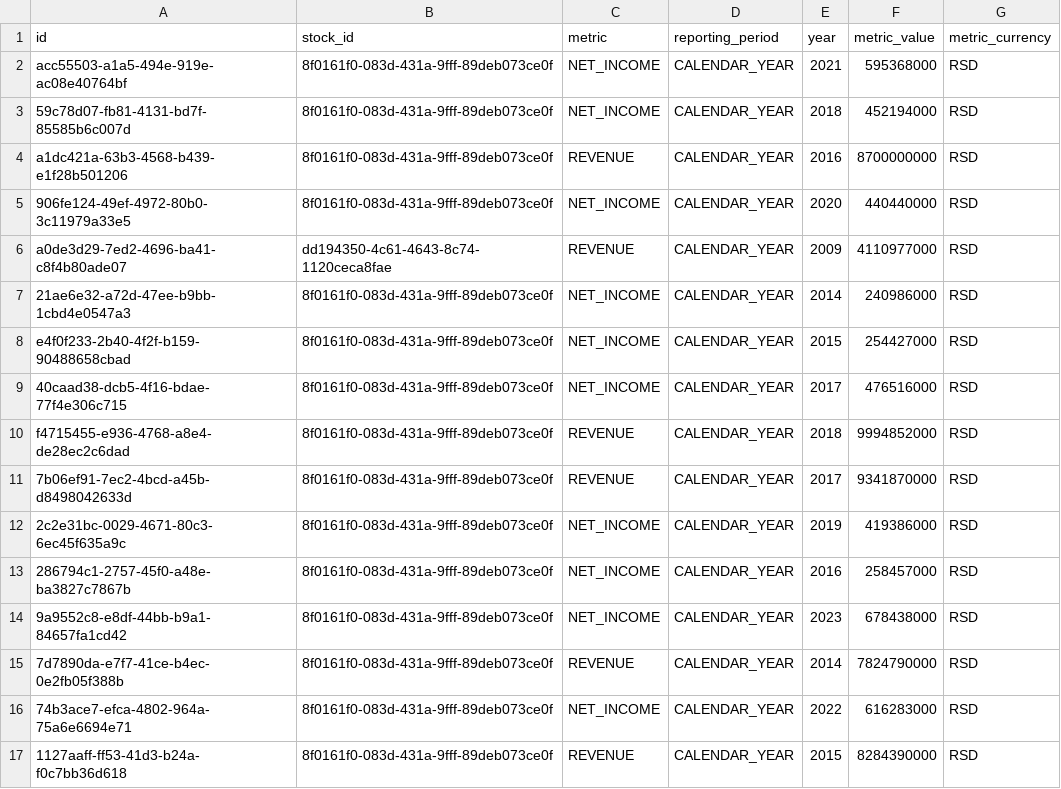
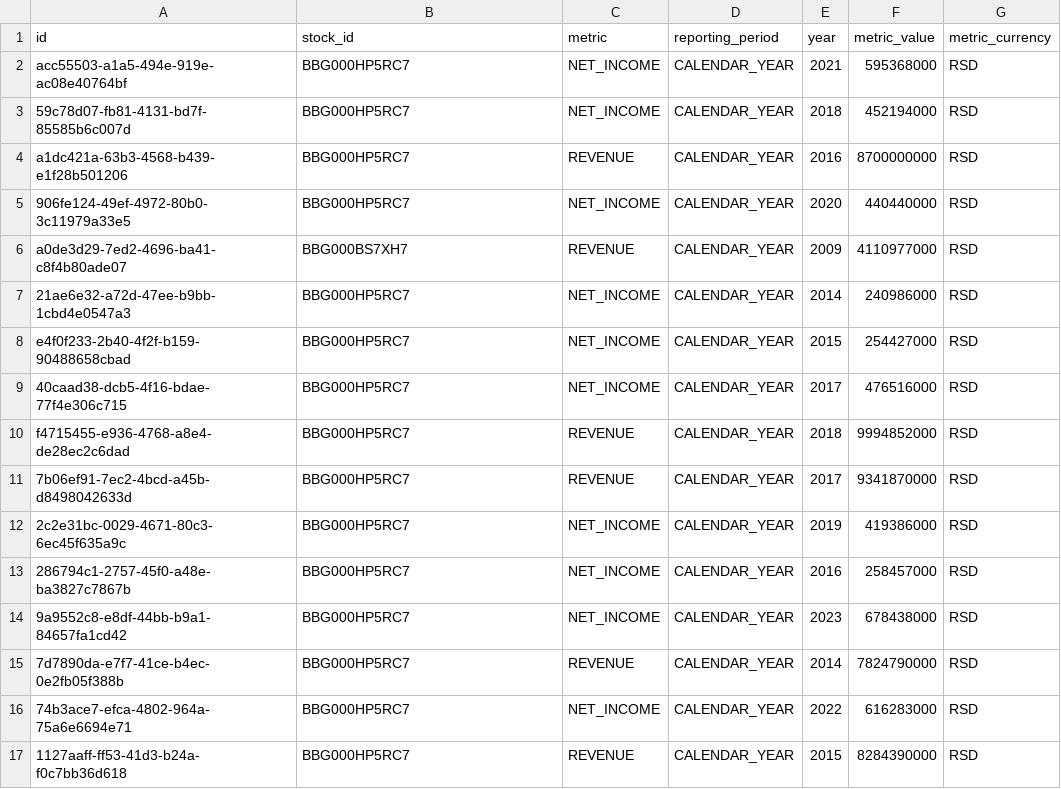
Before and after one commit to robertzakspb/stockfundamentals, a CSV file: internal/infrastructure/db/dataseed/seed-data/revenue-income-seed.csv, drawn as a sheet.

Commit message:
Replaced the id with figis

```diff
--- a/internal/infrastructure/db/dataseed/seed-data/revenue-income-seed.csv
+++ b/internal/infrastructure/db/dataseed/seed-data/revenue-income-seed.csv
@@ -1,17 +1,17 @@
 id|stock_id|metric|reporting_period|year|metric_value|metric_currency
-acc55503-a1a5-494e-919e-ac08e40764bf|8f0161f0-083d-431a-9fff-89deb073ce0f|NET_INCOME|CALENDAR_YEAR|2021|595368000|RSD
-59c78d07-fb81-4131-bd7f-85585b6c007d|8f0161f0-083d-431a-9fff-89deb073ce0f|NET_INCOME|CALENDAR_YEAR|2018|452194000|RSD
-a1dc421a-63b3-4568-b439-e1f28b501206|8f0161f0-083d-431a-9fff-89deb073ce0f|REVENUE|CALENDAR_YEAR|2016|8700000000|RSD
-906fe124-49ef-4972-80b0-3c11979a33e5|8f0161f0-083d-431a-9fff-89deb073ce0f|NET_INCOME|CALENDAR_YEAR|2020|440440000|RSD
-a0de3d29-7ed2-4696-ba41-c8f4b80ade07|dd194350-4c61-4643-8c74-1120ceca8fae|REVENUE|CALENDAR_YEAR|2009|4110977000|RSD
-21ae6e32-a72d-47ee-b9bb-1cbd4e0547a3|8f0161f0-083d-431a-9fff-89deb073ce0f|NET_INCOME|CALENDAR_YEAR|2014|240986000|RSD
-e4f0f233-2b40-4f2f-b159-90488658cbad|8f0161f0-083d-431a-9fff-89deb073ce0f|NET_INCOME|CALENDAR_YEAR|2015|254427000|RSD
-40caad38-dcb5-4f16-bdae-77f4e306c715|8f0161f0-083d-431a-9fff-89deb073ce0f|NET_INCOME|CALENDAR_YEAR|2017|476516000|RSD
-f4715455-e936-4768-a8e4-de28ec2c6dad|8f0161f0-083d-431a-9fff-89deb073ce0f|REVENUE|CALENDAR_YEAR|2018|9994852000|RSD
-7b06ef91-7ec2-4bcd-a45b-d8498042633d|8f0161f0-083d-431a-9fff-89deb073ce0f|REVENUE|CALENDAR_YEAR|2017|9341870000|RSD
-2c2e31bc-0029-4671-80c3-6ec45f635a9c|8f0161f0-083d-431a-9fff-89deb073ce0f|NET_INCOME|CALENDAR_YEAR|2019|419386000|RSD
-286794c1-2757-45f0-a48e-ba3827c7867b|8f0161f0-083d-431a-9fff-89deb073ce0f|NET_INCOME|CALENDAR_YEAR|2016|258457000|RSD
-9a9552c8-e8df-44bb-b9a1-84657fa1cd42|8f0161f0-083d-431a-9fff-89deb073ce0f|NET_INCOME|CALENDAR_YEAR|2023|678438000|RSD
-7d7890da-e7f7-41ce-b4ec-0e2fb05f388b|8f0161f0-083d-431a-9fff-89deb073ce0f|REVENUE|CALENDAR_YEAR|2014|7824790000|RSD
-74b3ace7-efca-4802-964a-75a6e6694e71|8f0161f0-083d-431a-9fff-89deb073ce0f|NET_INCOME|CALENDAR_YEAR|2022|616283000|RSD
-1127aaff-ff53-41d3-b24a-f0c7bb36d618|8f0161f0-083d-431a-9fff-89deb073ce0f|REVENUE|CALENDAR_YEAR|2015|8284390000|RSD
+acc55503-a1a5-494e-919e-ac08e40764bf|BBG000HP5RC7|NET_INCOME|CALENDAR_YEAR|2021|595368000|RSD
+59c78d07-fb81-4131-bd7f-85585b6c007d|BBG000HP5RC7|NET_INCOME|CALENDAR_YEAR|2018|452194000|RSD
+a1dc421a-63b3-4568-b439-e1f28b501206|BBG000HP5RC7|REVENUE|CALENDAR_YEAR|2016|8700000000|RSD
+906fe124-49ef-4972-80b0-3c11979a33e5|BBG000HP5RC7|NET_INCOME|CALENDAR_YEAR|2020|440440000|RSD
+a0de3d29-7ed2-4696-ba41-c8f4b80ade07|BBG000BS7XH7|REVENUE|CALENDAR_YEAR|2009|4110977000|RSD
+21ae6e32-a72d-47ee-b9bb-1cbd4e0547a3|BBG000HP5RC7|NET_INCOME|CALENDAR_YEAR|2014|240986000|RSD
+e4f0f233-2b40-4f2f-b159-90488658cbad|BBG000HP5RC7|NET_INCOME|CALENDAR_YEAR|2015|254427000|RSD
+40caad38-dcb5-4f16-bdae-77f4e306c715|BBG000HP5RC7|NET_INCOME|CALENDAR_YEAR|2017|476516000|RSD
+f4715455-e936-4768-a8e4-de28ec2c6dad|BBG000HP5RC7|REVENUE|CALENDAR_YEAR|2018|9994852000|RSD
+7b06ef91-7ec2-4bcd-a45b-d8498042633d|BBG000HP5RC7|REVENUE|CALENDAR_YEAR|2017|9341870000|RSD
+2c2e31bc-0029-4671-80c3-6ec45f635a9c|BBG000HP5RC7|NET_INCOME|CALENDAR_YEAR|2019|419386000|RSD
+286794c1-2757-45f0-a48e-ba3827c7867b|BBG000HP5RC7|NET_INCOME|CALENDAR_YEAR|2016|258457000|RSD
+9a9552c8-e8df-44bb-b9a1-84657fa1cd42|BBG000HP5RC7|NET_INCOME|CALENDAR_YEAR|2023|678438000|RSD
+7d7890da-e7f7-41ce-b4ec-0e2fb05f388b|BBG000HP5RC7|REVENUE|CALENDAR_YEAR|2014|7824790000|RSD
+74b3ace7-efca-4802-964a-75a6e6694e71|BBG000HP5RC7|NET_INCOME|CALENDAR_YEAR|2022|616283000|RSD
+1127aaff-ff53-41d3-b24a-f0c7bb36d618|BBG000HP5RC7|REVENUE|CALENDAR_YEAR|2015|8284390000|RSD
```
